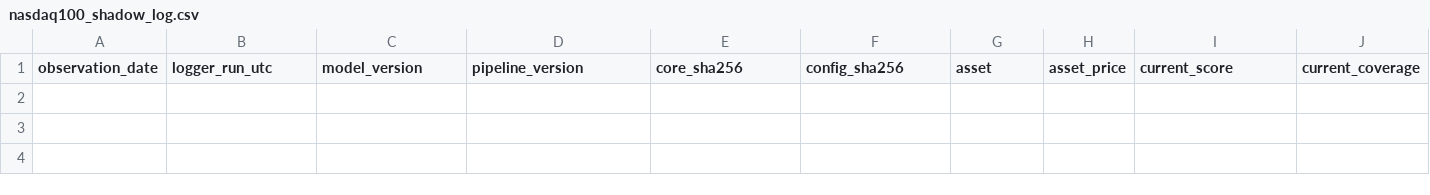
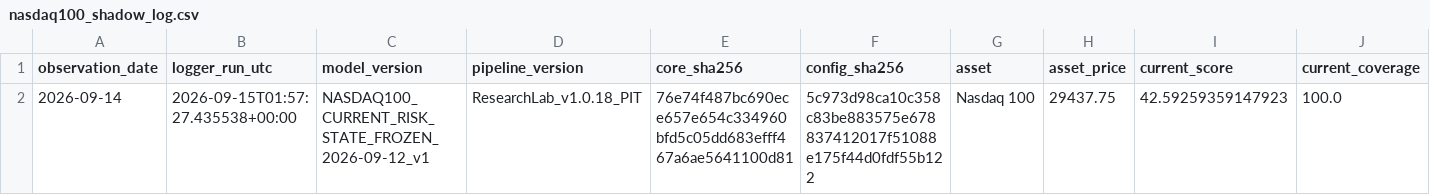
Before and after one commit to bolzp85-gif/regime_backtest, a CSV file: shadow_logs/nasdaq100_shadow_log.csv, drawn as a sheet; only a part is shown; rows hold the shown columns only; the diff names each change by its address in the sheet, - before the commit and + after, or states it on an @@ line.

```diff
--- a/shadow_logs/nasdaq100_shadow_log.csv
+++ b/shadow_logs/nasdaq100_shadow_log.csv
+row 2: 2026-09-14 | 2026-09-15T01:57:27.435538+00:00 | NASDAQ100_CURRENT_RISK_STATE_FROZEN_2026-09-12_v1 | ResearchLab_v1.0.18_PIT | 76e74f487bc690ece657e654c334960bfd5c05dd683efff467a6ae5641100d81 | 5c973d98ca10c358c83be883575e678837412017f51088e175f44d0fdf55b122 | Nasdaq 100 | 29437.75 | 42.59259359147923 | 100.0
```
Also changed, not shown: shadow_logs/nasdaq100_shadow_evaluation_summary.csv, shadow_logs/nasdaq100_shadow_gate.csv, 2 other files.
